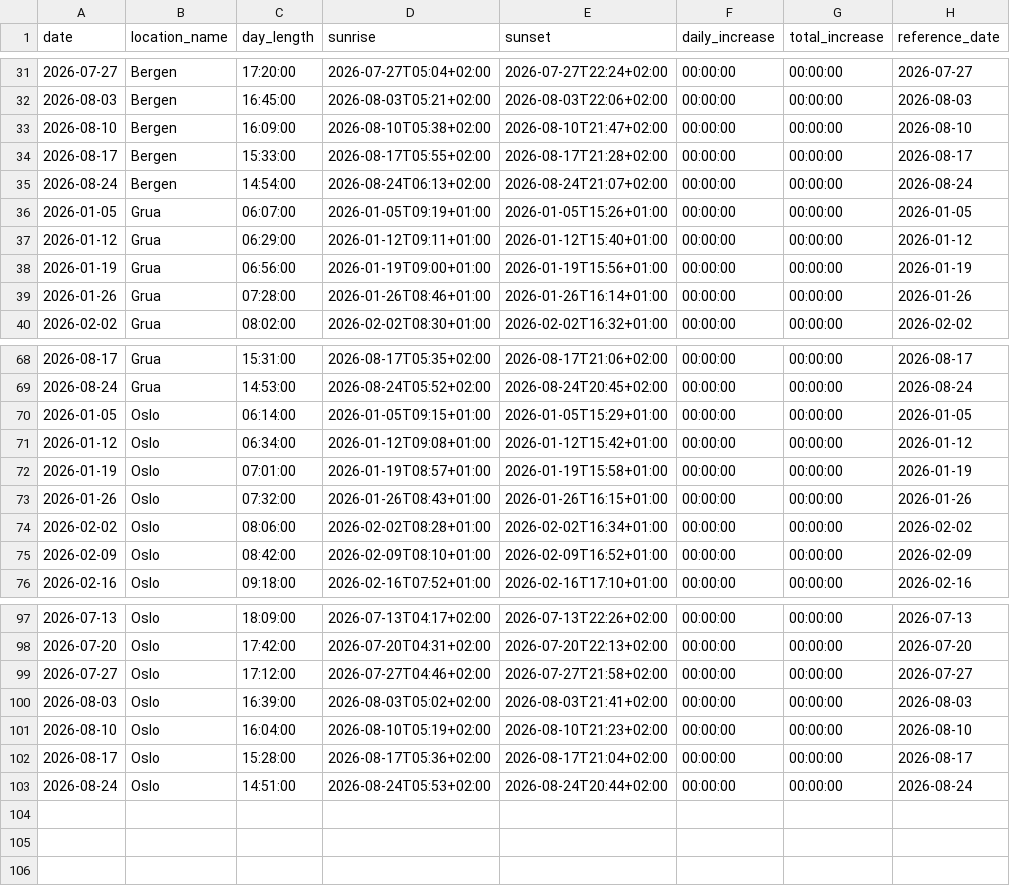
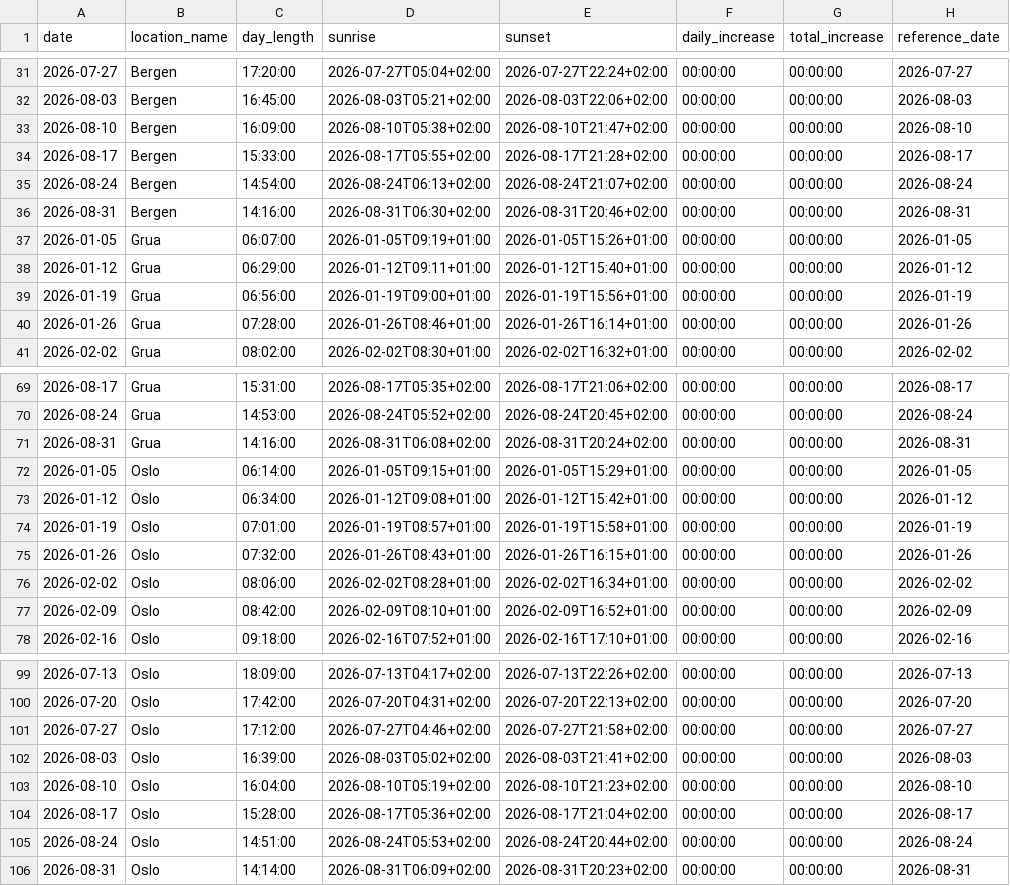
Before and after one commit to JensJBonten/Daylight-Dashboard, a CSV file: data/reference_daylight_2026.csv, drawn as a sheet; only a part is shown, gaps mark what is left out.

```diff
--- a/data/reference_daylight_2026.csv
+++ b/data/reference_daylight_2026.csv
@@ -35,2 +35,3 @@ date,location_name,day_length,sunrise,sunset,daily_increase,total_increase,refer
 2026-08-24,Bergen,14:54:00,2026-08-24T06:13+02:00,2026-08-24T21:07+02:00,00:00:00,00:00:00,2026-08-24
+2026-08-31,Bergen,14:16:00,2026-08-31T06:30+02:00,2026-08-31T20:46+02:00,00:00:00,00:00:00,2026-08-31
 2026-01-05,Grua,06:07:00,2026-01-05T09:19+01:00,2026-01-05T15:26+01:00,00:00:00,00:00:00,2026-01-05
@@ -69,2 +70,3 @@ date,location_name,day_length,sunrise,sunset,daily_increase,total_increase,refer
 2026-08-24,Grua,14:53:00,2026-08-24T05:52+02:00,2026-08-24T20:45+02:00,00:00:00,00:00:00,2026-08-24
+2026-08-31,Grua,14:16:00,2026-08-31T06:08+02:00,2026-08-31T20:24+02:00,00:00:00,00:00:00,2026-08-31
 2026-01-05,Oslo,06:14:00,2026-01-05T09:15+01:00,2026-01-05T15:29+01:00,00:00:00,00:00:00,2026-01-05
@@ -103 +105,2 @@ date,location_name,day_length,sunrise,sunset,daily_increase,total_increase,refer
 2026-08-24,Oslo,14:51:00,2026-08-24T05:53+02:00,2026-08-24T20:44+02:00,00:00:00,00:00:00,2026-08-24
+2026-08-31,Oslo,14:14:00,2026-08-31T06:09+02:00,2026-08-31T20:23+02:00,00:00:00,00:00:00,2026-08-31
```
